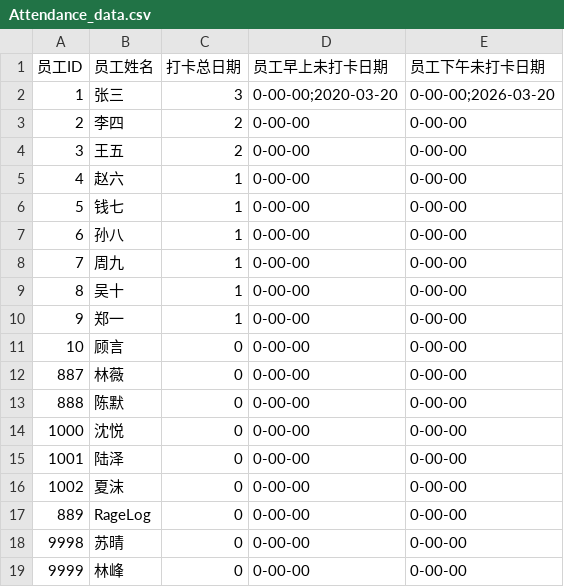
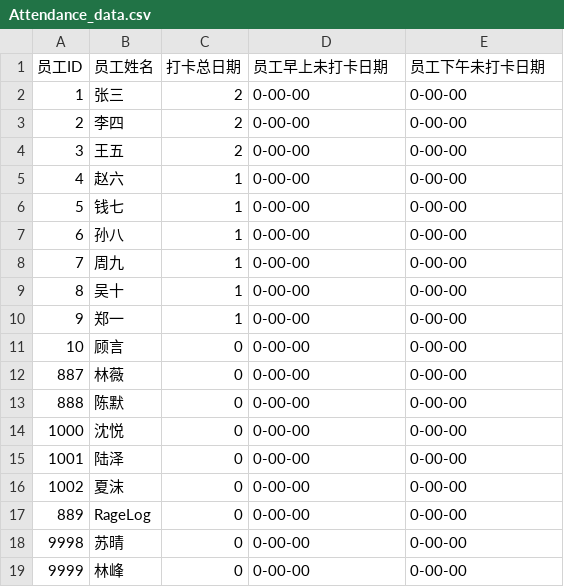
Before and after one commit to JJJas19/Course-Design-of-C-language, a CSV file: data/Attendance_data.csv, drawn as a sheet.

```diff
--- a/data/Attendance_data.csv
+++ b/data/Attendance_data.csv
@@ -1,3 +1,3 @@
 员工ID,员工姓名,打卡总日期,员工早上未打卡日期,员工下午未打卡日期
-1,张三,3,0-00-00;2020-03-20,0-00-00;2026-03-20
+1,张三,2,0-00-00,0-00-00
 2,李四,2,0-00-00,0-00-00
```
Also changed, not shown: data/salary.csv, 2 other files.
